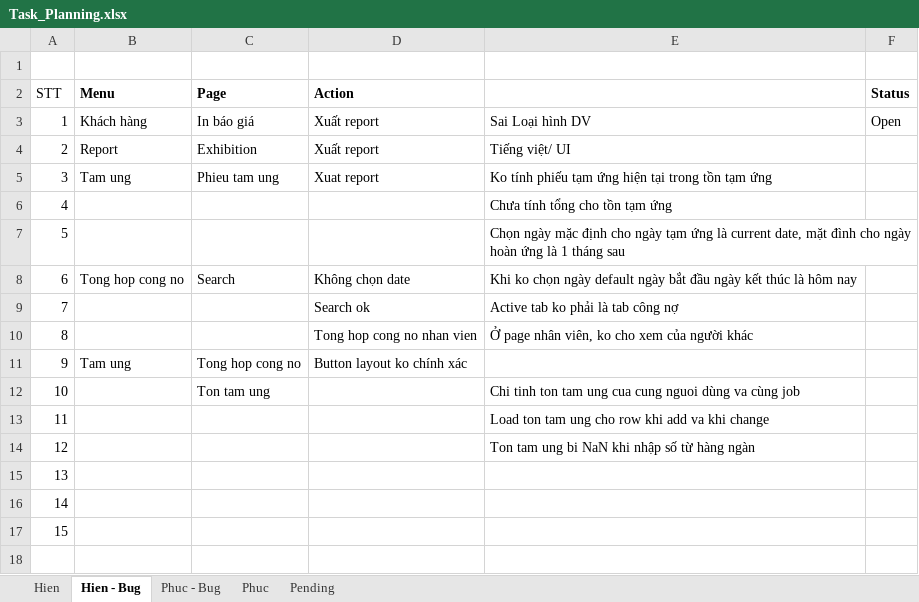
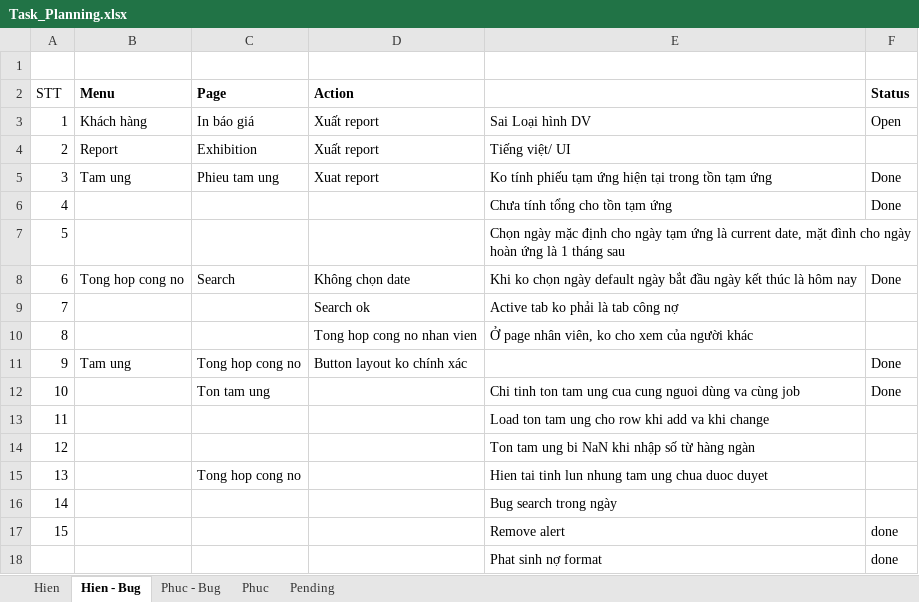
Before and after one commit to linhrepo/ael, an Excel workbook: document/Task_Planning.xlsx, sheet Hien - Bug, drawn as a sheet; values as stored, in another font and other column widths than the file's, no borders; the diff names each change by its address in the sheet, - before the commit and + after, or states it on an @@ line.

Commit message:
Add price

```diff
--- a/document/Task_Planning.xlsx (sheet Hien - Bug)
+++ b/document/Task_Planning.xlsx (sheet Hien - Bug)
-F5:F6 (Status): (empty)
+F5:F6 (Status): Done
-F8 (Status): (empty)
+F8 (Status): Done
-F11:F12 (Status): (empty)
+F11:F12 (Status): Done
-C15 (Page): (empty)
+C15 (Page): Tong hop cong no
-E15: (empty)
+E15: Hien tai tinh lun nhung tam ung chua duoc duyet
-E16: (empty)
+E16: Bug search trong ngày
-E17: (empty)
+E17: Remove alert
-F17 (Status): (empty)
+F17 (Status): done
+row 18:  |  |  |  | Phat sinh nợ format | done
```
Also changed, not shown: sheet Phuc - Bug, sheet Phuc, sheet Hien.
